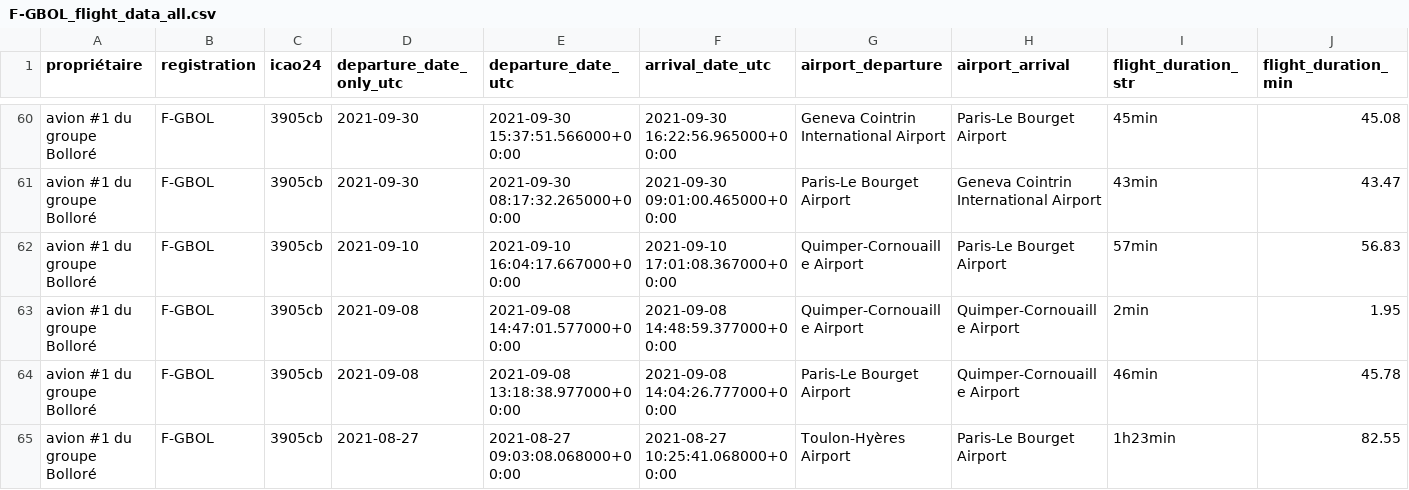
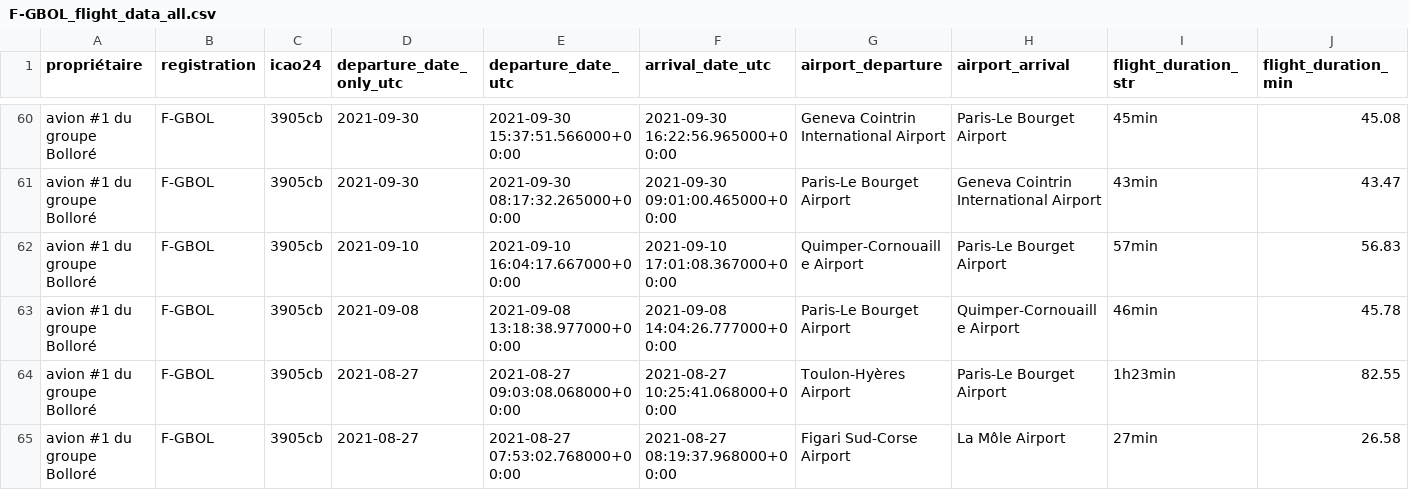
Before and after one commit to GeneralDeGaulle/i_fly_bernard, a CSV file: output/F-GBOL/F-GBOL_flight_data_all.csv, drawn as a sheet; only a part is shown, gaps mark what is left out; the shorter side is filled out with more unchanged rows; rows hold the shown columns only; the diff names each change by its address in the sheet, - before the commit and + after, or states it on an @@ line.

```diff
--- a/output/F-GBOL/F-GBOL_flight_data_all.csv
+++ b/output/F-GBOL/F-GBOL_flight_data_all.csv
-row 63: avion #1 du groupe Bolloré | F-GBOL | 3905cb | 2021-09-08 | 2021-09-08 14:47:01.577000+00:00 | 2021-09-08 14:48:59.377000+00:00 | Quimper-Cornouaille Airport | Quimper-Cornouaille Airport | 2min | 1.95
```
Also changed, not shown: output/F-HMBY/F-HMBY_flight_data_all.csv, output/F-HVBL/F-HVBL_flight_data_all.csv, 5 other files.
